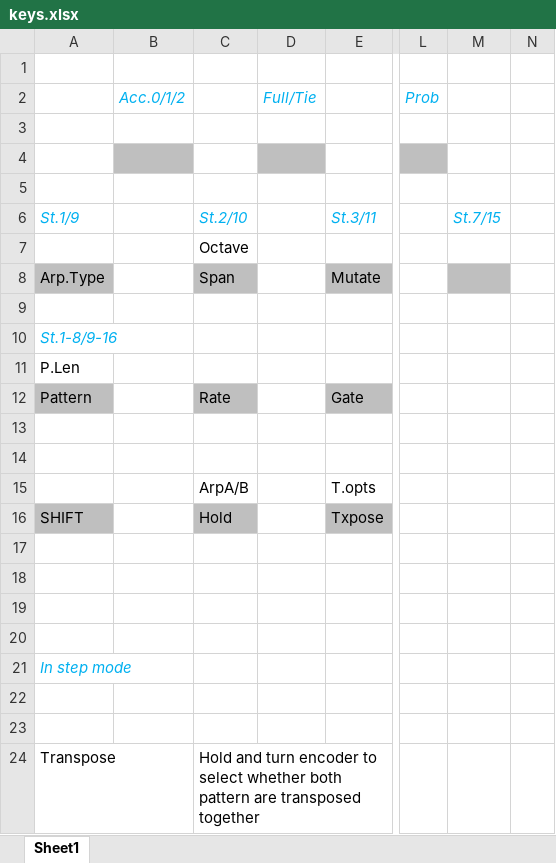
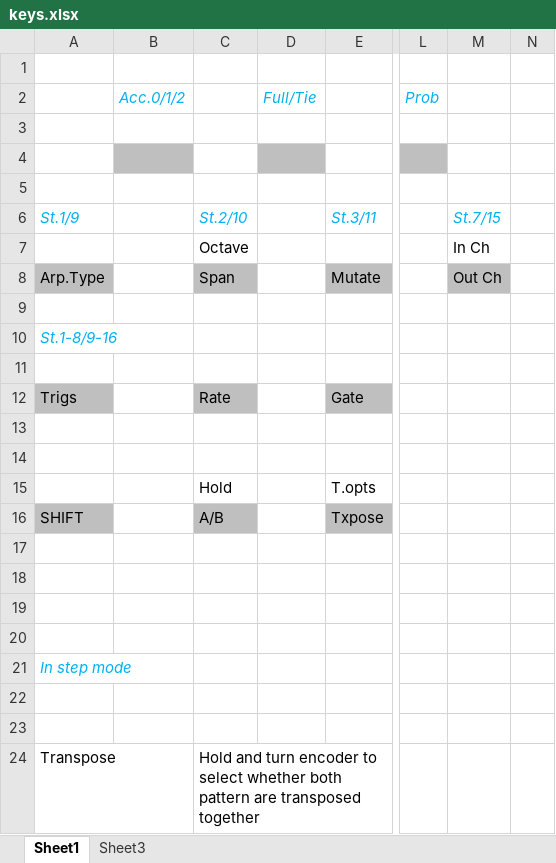
Before and after one commit to hotchk155/arpie_2_firmware, an Excel workbook: docs/keys.xlsx, sheet Sheet1, drawn as a sheet; only a part is shown, gaps mark what is left out; values as stored, in another font and other column widths than the file's, no borders; the diff names each change by its address in the sheet, - before the commit and + after, or states it on an @@ line.

```diff
--- a/docs/keys.xlsx (sheet Sheet1)
+++ b/docs/keys.xlsx (sheet Sheet1)
+sheet tab: Sheet3
-M7: (empty)
+M7: In Ch
-M8: (empty)
+M8: Out Ch
-A11: P.Len
+A11: (empty)
-A12: Pattern
+A12: Trigs
-C15: ArpA/B
+C15: Hold
-C16: Hold
+C16: A/B
```
Also changed, not shown: docs/charset.xlsx, 42 other files.
